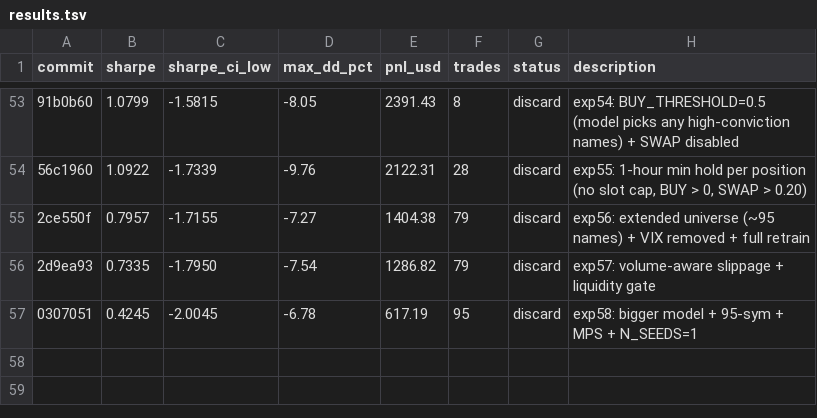
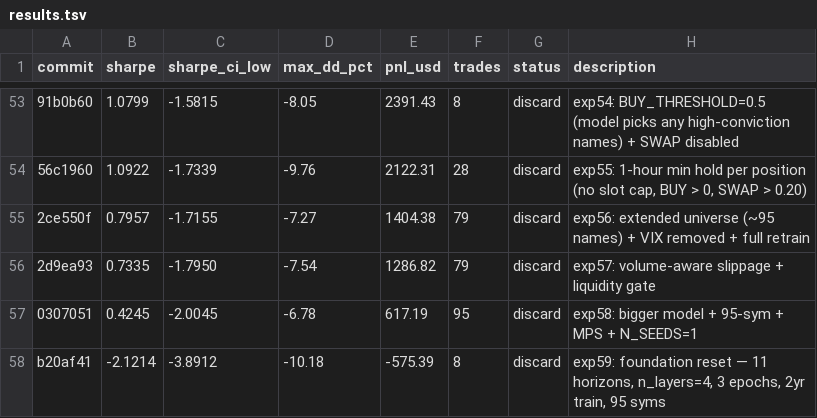
Before and after one commit to vzeman/trading-autoresearch, a TSV file: results.tsv, drawn as a sheet; only a part is shown, gaps mark what is left out; the diff names each change by its address in the sheet, - before the commit and + after, or states it on an @@ line.

Commit message:
docs: refresh iteration page + charts + results

```diff
--- a/results.tsv
+++ b/results.tsv
+row 58: b20af41 | -2.1214 | -3.8912 | -10.18 | -575.39 | 8 | discard | exp59: foundation reset — 11 horizons, n_layers=4, 3 epochs, 2yr train, 95 syms
```
Also changed, not shown: 4 other files.
